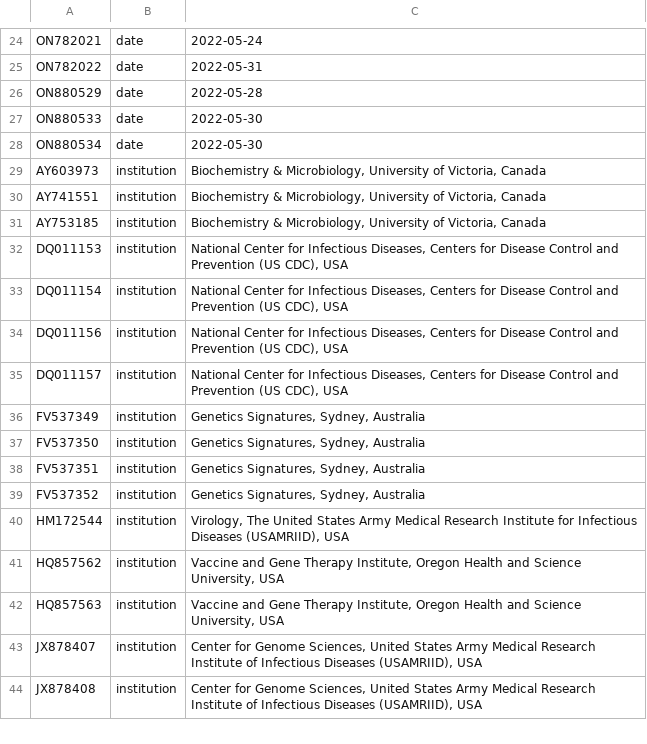
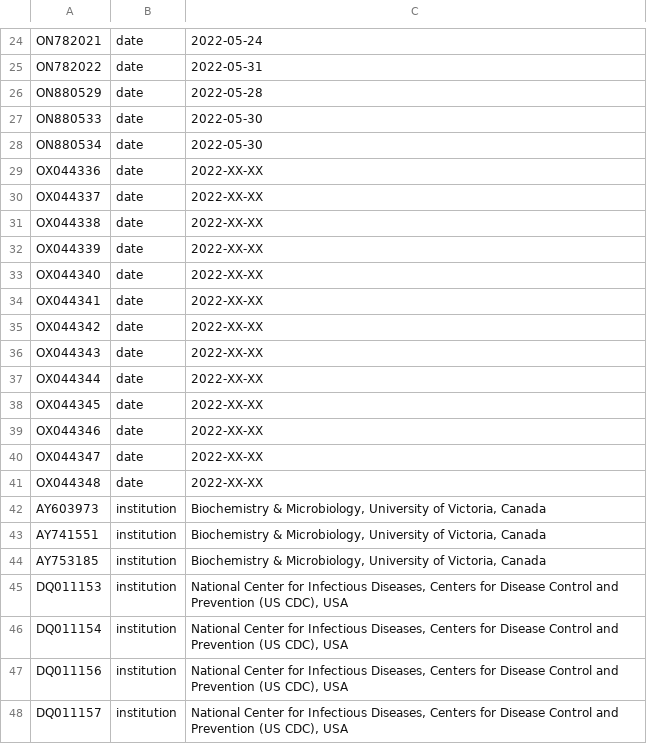
Before and after one commit to nextstrain/mpox, a TSV file: ingest/source-data/annotations.tsv, drawn as a sheet; only a part is shown, gaps mark what is left out; the shorter side is filled out with more unchanged rows; the diff names each change by its address in the sheet, - before the commit and + after, or states it on an @@ line.

Commit message:
annotate: add date to undated Spanish 2022 sequences

```diff
--- a/ingest/source-data/annotations.tsv
+++ b/ingest/source-data/annotations.tsv
+row 29: OX044336 | date | 2022-XX-XX
+row 30: OX044337 | date | 2022-XX-XX
+row 31: OX044338 | date | 2022-XX-XX
+row 32: OX044339 | date | 2022-XX-XX
+row 33: OX044340 | date | 2022-XX-XX
+row 34: OX044341 | date | 2022-XX-XX
+row 35: OX044342 | date | 2022-XX-XX
+row 36: OX044343 | date | 2022-XX-XX
+row 37: OX044344 | date | 2022-XX-XX
+row 38: OX044345 | date | 2022-XX-XX
+row 39: OX044346 | date | 2022-XX-XX
+row 40: OX044347 | date | 2022-XX-XX
+row 41: OX044348 | date | 2022-XX-XX
```
